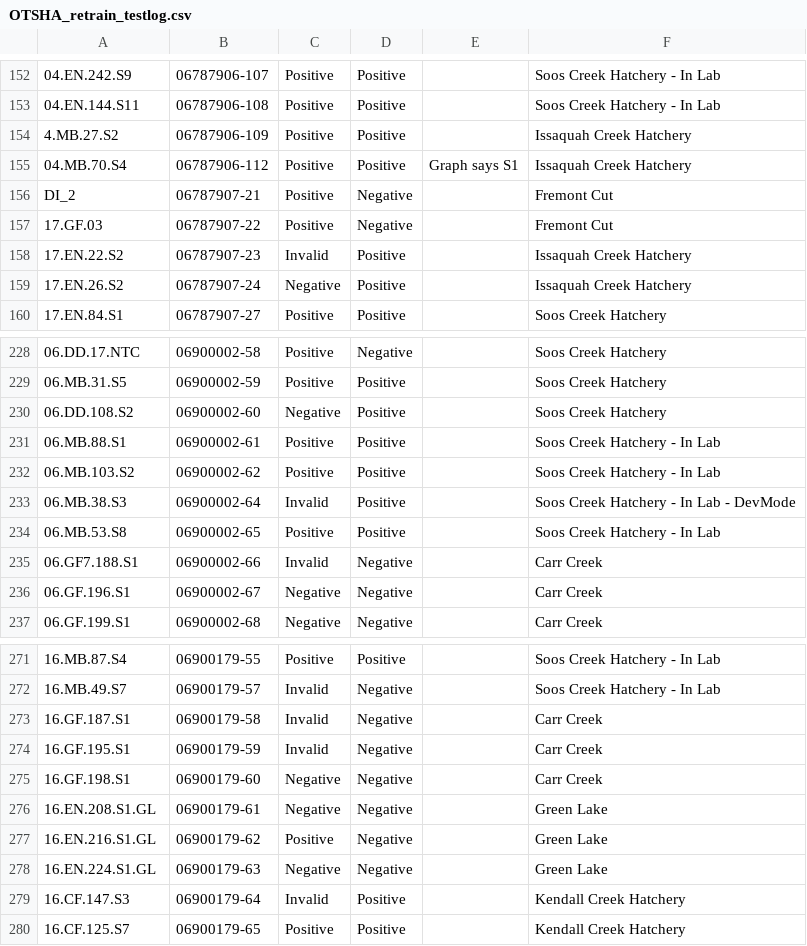
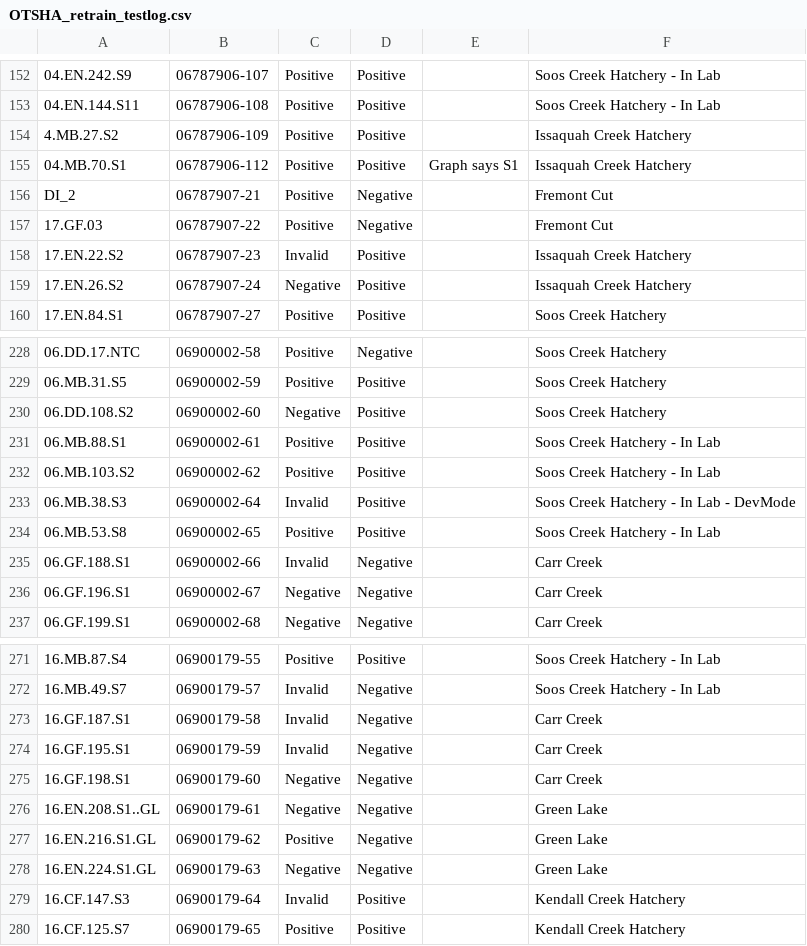
Before and after one commit to acefgin/Thy-DetectAlgTrain, a CSV file: OTSHA_retrain_testlog.csv, drawn as a sheet; only a part is shown, gaps mark what is left out; the diff covers the shown part only; the diff names each change by its address in the sheet, - before the commit and + after, or states it on an @@ line.

```diff
--- a/OTSHA_retrain_testlog.csv
+++ b/OTSHA_retrain_testlog.csv
-A155: 04.MB.70.S4
+A155: 04.MB.70.S1
-A235: 06.GF7.188.S1
+A235: 06.GF.188.S1
-A276: 16.EN.208.S1.GL
+A276: 16.EN.208.S1..GL
```
Also changed, not shown: 11 added rows and 4 edited cells elsewhere in this file, 5 other files.
